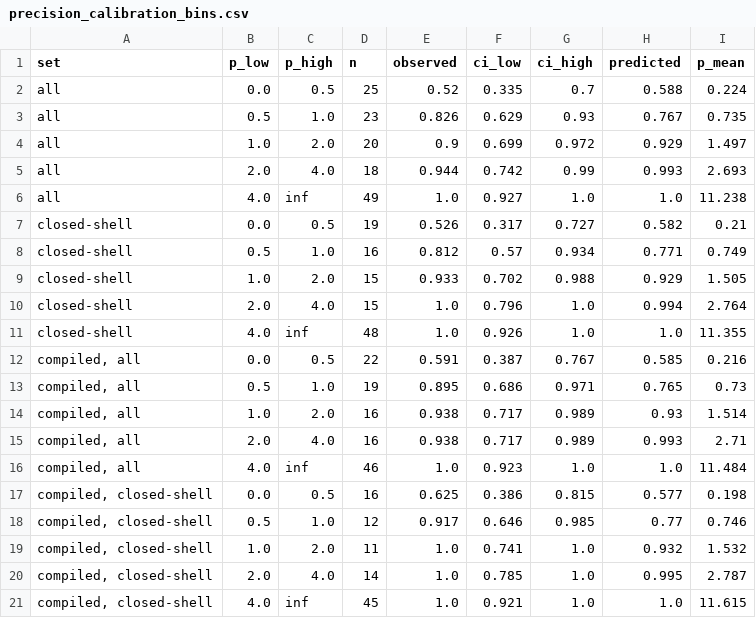
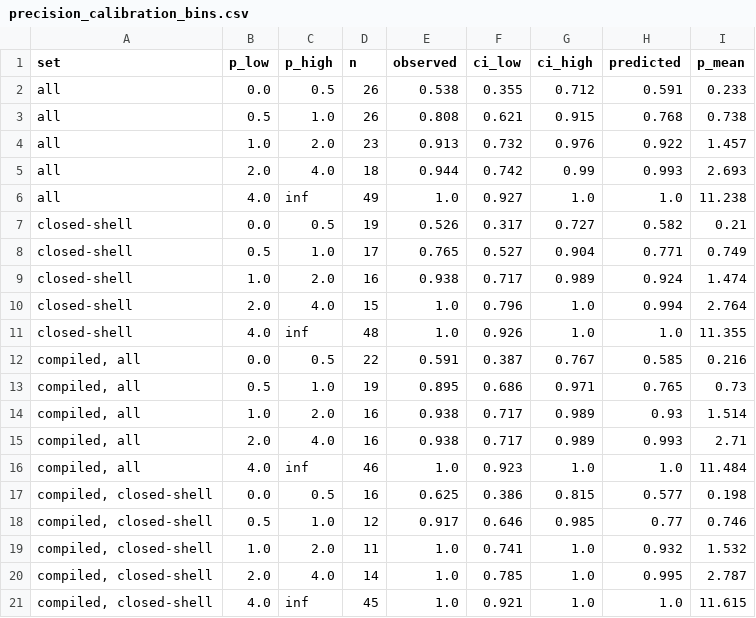
Before and after one commit to odinzen/metastability-precision, a CSV file: results/precision_calibration_bins.csv, drawn as a sheet.

```diff
--- a/results/precision_calibration_bins.csv
+++ b/results/precision_calibration_bins.csv
@@ -1,5 +1,5 @@
 set,p_low,p_high,n,observed,ci_low,ci_high,predicted,p_mean
-all,0.0,0.5,25,0.52,0.335,0.7,0.588,0.224
-all,0.5,1.0,23,0.826,0.629,0.93,0.767,0.735
-all,1.0,2.0,20,0.9,0.699,0.972,0.929,1.497
+all,0.0,0.5,26,0.538,0.355,0.712,0.591,0.233
+all,0.5,1.0,26,0.808,0.621,0.915,0.768,0.738
+all,1.0,2.0,23,0.913,0.732,0.976,0.922,1.457
 all,2.0,4.0,18,0.944,0.742,0.99,0.993,2.693
@@ -7,4 +7,4 @@ all,4.0,inf,49,1.0,0.927,1.0,1.0,11.238
 closed-shell,0.0,0.5,19,0.526,0.317,0.727,0.582,0.21
-closed-shell,0.5,1.0,16,0.812,0.57,0.934,0.771,0.749
-closed-shell,1.0,2.0,15,0.933,0.702,0.988,0.929,1.505
+closed-shell,0.5,1.0,17,0.765,0.527,0.904,0.771,0.749
+closed-shell,1.0,2.0,16,0.938,0.717,0.989,0.924,1.474
 closed-shell,2.0,4.0,15,1.0,0.796,1.0,0.994,2.764
```
Also changed, not shown: results/polymorph_decisions.csv, results/polymorph_measured.csv, 8 other files.
